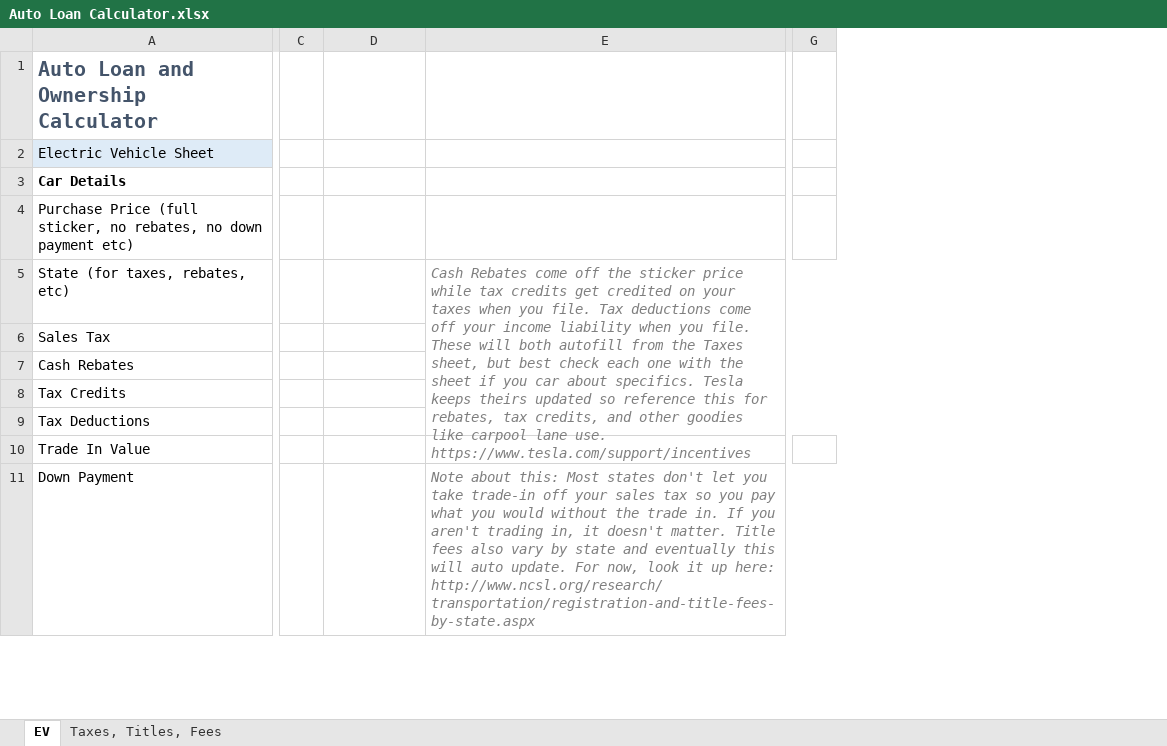
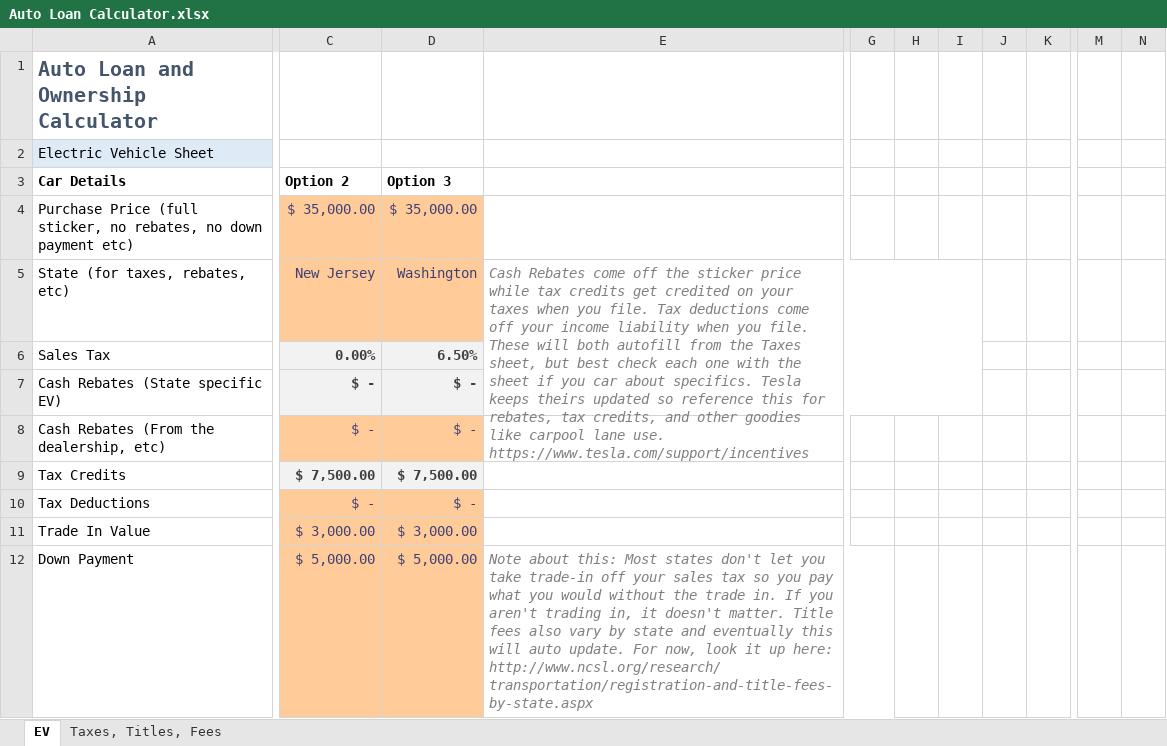
Before and after one commit to Kladar/EV-Ownership-Calculator, an Excel workbook: Auto Loan Calculator.xlsx, sheet EV, drawn as a sheet; only a part is shown, gaps mark what is left out; values as stored, in another font and other column widths than the file's, no borders; charts and pictures and table styles not drawn; removed rows and columns are numbered as before the commit, all else as after; rows hold the shown columns only; the diff covers the shown part only; the diff names each change by its address in the sheet, - before the commit and + after, or states it on an @@ line.

```diff
--- a/Auto Loan Calculator.xlsx (sheet EV)
+++ b/Auto Loan Calculator.xlsx (sheet EV)
-column C, empty
+column C, rows 4-6: $ 35,000.00 | New Jersey | 0.00%; rows 9-12: $ 7,500.00 | $ - | $ 3,000.00 | $ 5,000.00
-column E, row 5: Cash Rebates come off the sticker price while tax credits get credited on your taxes when you file. Tax deductions come off your income liability when you file. These will both autofill from the Taxes sheet, but best check each one with the sheet if you car about specifics. Tesla keeps theirs updated so reference this for rebates, tax credits, and other goodies like carpool lane use. https://www.tesla.com/support/incentives; row 11: Note about this: Most states don't let you take trade-in off your sales tax so you pay what you would without the trade in. If you aren't trading in, it doesn't matter. Title fees also vary by state and eventually this will auto update. For now, look it up here: http://www.ncsl.org/research/transportation/registration-and-title-fees-by-state.aspx
+column E, row 5: Cash Rebates come off the sticker price while tax credits get credited on your taxes when you file. Tax deductions come off your income liability when you file. These will both autofill from the Taxes sheet, but best check each one with the sheet if you car about specifics. Tesla keeps theirs updated so reference this for rebates, tax credits, and other goodies like carpool lane use. https://www.tesla.com/support/incentives; row 12: Note about this: Most states don't let you take trade-in off your sales tax so you pay what you would without the trade in. If you aren't trading in, it doesn't matter. Title fees also vary by state and eventually this will auto update. For now, look it up here: http://www.ncsl.org/research/transportation/registration-and-title-fees-by-state.aspx
-column G, empty
+column G, empty
+column H, empty
+column I, empty
+column J, empty
+column K, empty
+column M, empty
+column N, empty
-row 3: Car Details
+row 3: Car Details | Option 2 | Option 3
-D4: (empty)
+D4: $ 35,000.00
-D4:D5 fill: none
+D4:D5 fill: #FFCC99
-D5: (empty)
+D5: Washington
-D6: (empty)
+D6: 6.50%
-D6 fill: none
+D6 fill: #F2F2F2
-row 7: Cash Rebates
+row 7: Cash Rebates (State specific EV) | $ - | $ -
+row 8: Cash Rebates (From the dealership, etc) | $ - | $ -
-D9: (empty)
+D9: $ 7,500.00
-D9 fill: none
+D9 fill: #F2F2F2
-D10: (empty)
+D10: $ -
-D10:D12 fill: none
+D10:D12 fill: #FFCC99
-D11: (empty)
+D11: $ 3,000.00
-D12: (empty)
+D12: $ 5,000.00
```
Also changed, not shown: 41 added rows, 3 removed rows, 4 added columns, 142 edited cells, cell formats and merged cells elsewhere in this sheet, formulas that keep their value, charts or pictures.
